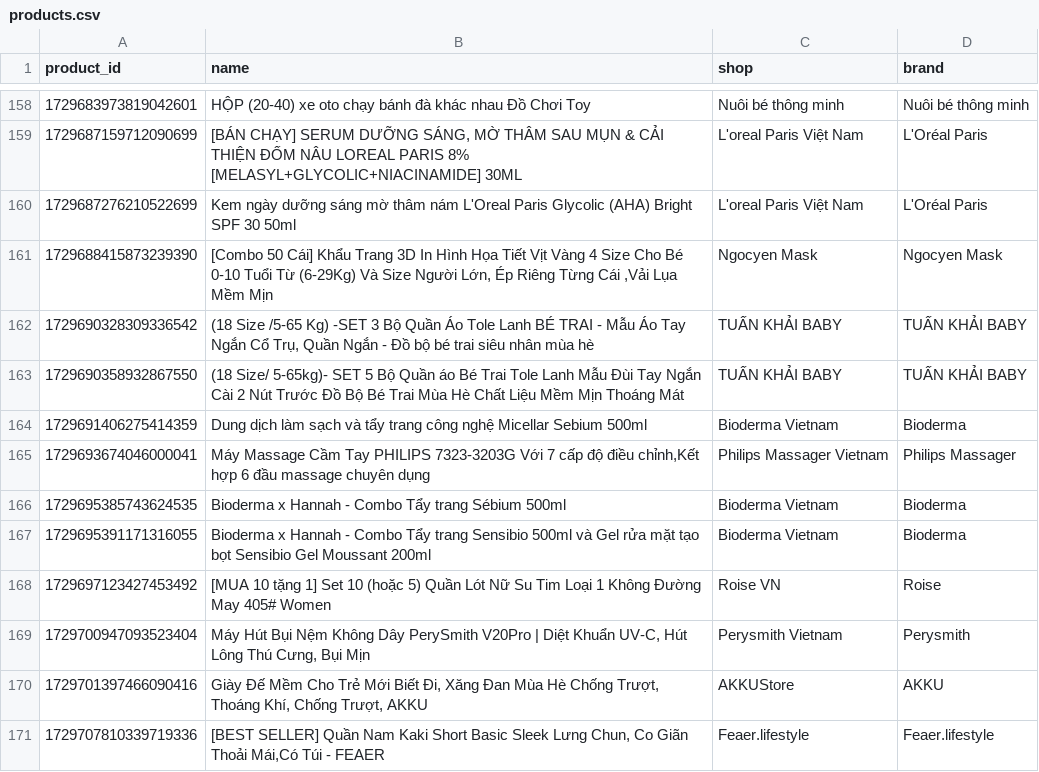
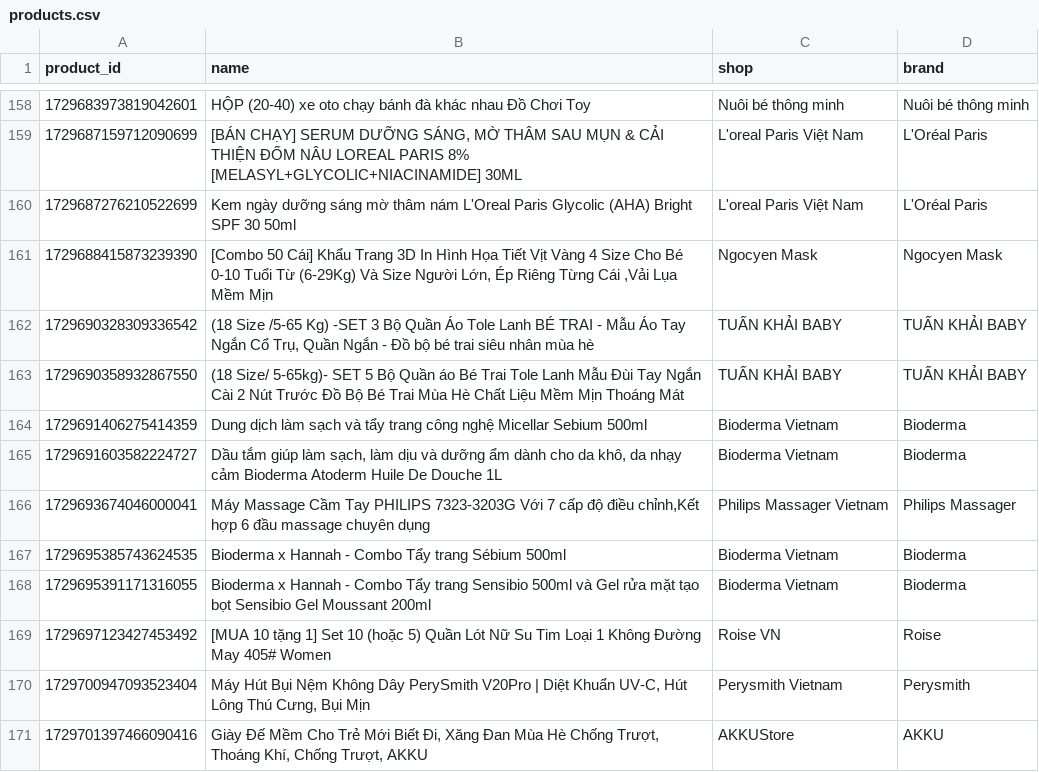
Before and after one commit to vynguyen-HO/ezs-dashboard, a CSV file: tiktok/data/products.csv, drawn as a sheet; only a part is shown, gaps mark what is left out; the shorter side is filled out with more unchanged rows.

```diff
--- a/tiktok/data/products.csv
+++ b/tiktok/data/products.csv
@@ -164,2 +164,3 @@ product_id,name,shop,brand
 1729691406275414359,Dung dịch làm sạch và tẩy trang công nghệ Micellar Sebium 500ml,Bioderma Vietnam,Bioderma
+1729691603582224727,"Dầu tắm giúp làm sạch, làm dịu và dưỡng ẩm dành cho da khô, da nhạy cảm Bioderma Atoderm Huile De Douche 1L",Bioderma Vietnam,Bioderma
 1729693674046000041,"Máy Massage Cầm Tay PHILIPS 7323-3203G Với 7 cấp độ điều chỉnh,Kết hợp 6 đầu massage chuyên dụng",Philips Massager Vietnam,Philips Massager
```
Also changed, not shown: tiktok/data/live_sessions.csv, tiktok/data/video_daily.csv, 1 other file.
